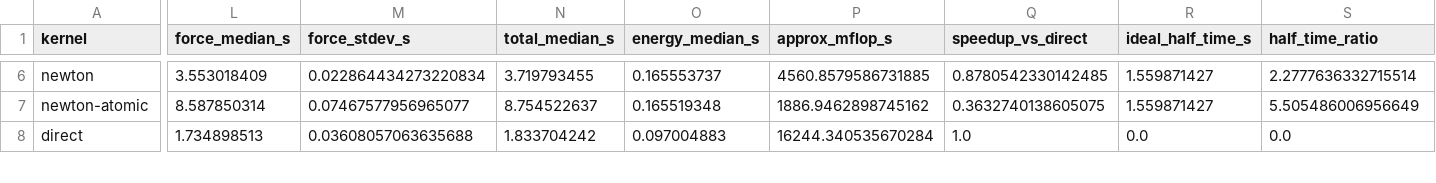
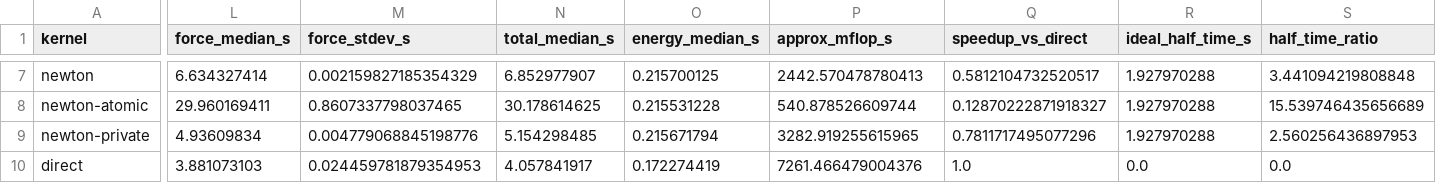
Before and after one commit to Ely-01/hpc-exam-nbody, a CSV file: Nbody_serial/report/tables/newton_tradeoff_summary.csv, drawn as a sheet; only a part is shown, gaps mark what is left out; addresses are those after the commit; rows hold the shown columns only; the diff covers the shown part only; the diff names each change by its address in the sheet, - before the commit and + after, or states it on an @@ line.

Commit message:
chore(newton): private results

```diff
--- a/Nbody_serial/report/tables/newton_tradeoff_summary.csv
+++ b/Nbody_serial/report/tables/newton_tradeoff_summary.csv
-L7 (force_median_s): 3.553018409
+L7 (force_median_s): 6.634327414
-M7 (force_stdev_s): 0.022864434273220834
+M7 (force_stdev_s): 0.002159827185354329
-N7 (total_median_s): 3.719793455
+N7 (total_median_s): 6.852977907
-O7 (energy_median_s): 0.165553737
+O7 (energy_median_s): 0.215700125
-P7 (approx_mflop_s): 4560.8579586731885
+P7 (approx_mflop_s): 2442.570478780413
-Q7 (speedup_vs_direct): 0.8780542330142485
+Q7 (speedup_vs_direct): 0.5812104732520517
-R7:R8 (ideal_half_time_s): 1.559871427
+R7:R8 (ideal_half_time_s): 1.927970288
-S7 (half_time_ratio): 2.2777636332715514
+S7 (half_time_ratio): 3.441094219808848
-L8 (force_median_s): 8.587850314
+L8 (force_median_s): 29.960169411
-M8 (force_stdev_s): 0.07467577956965077
+M8 (force_stdev_s): 0.8607337798037465
-N8 (total_median_s): 8.754522637
+N8 (total_median_s): 30.178614625
-O8 (energy_median_s): 0.165519348
+O8 (energy_median_s): 0.215531228
-P8 (approx_mflop_s): 1886.9462898745162
+P8 (approx_mflop_s): 540.878526609744
-Q8 (speedup_vs_direct): 0.3632740138605075
+Q8 (speedup_vs_direct): 0.12870222871918327
-S8 (half_time_ratio): 5.505486006956649
+S8 (half_time_ratio): 15.539746435656689
+row 9: newton-private | 4.93609834 | 0.004779068845198776 | 5.154298485 | 0.215671794 | 3282.919255615965 | 0.7811717495077296 | 1.927970288 | 2.560256436897953
-L10 (force_median_s): 1.734898513
+L10 (force_median_s): 3.881073103
-M10 (force_stdev_s): 0.03608057063635688
+M10 (force_stdev_s): 0.024459781879354953
-N10 (total_median_s): 1.833704242
+N10 (total_median_s): 4.057841917
-O10 (energy_median_s): 0.097004883
+O10 (energy_median_s): 0.172274419
-P10 (approx_mflop_s): 16244.340535670284
+P10 (approx_mflop_s): 7261.466479004376
```
Also changed, not shown: 3 added rows and 83 edited cells elsewhere in this file, 2 other files.
